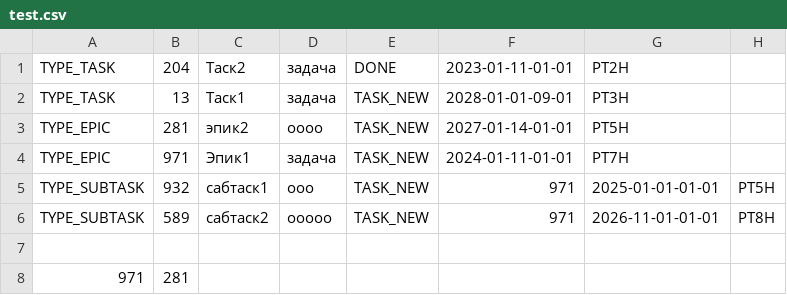
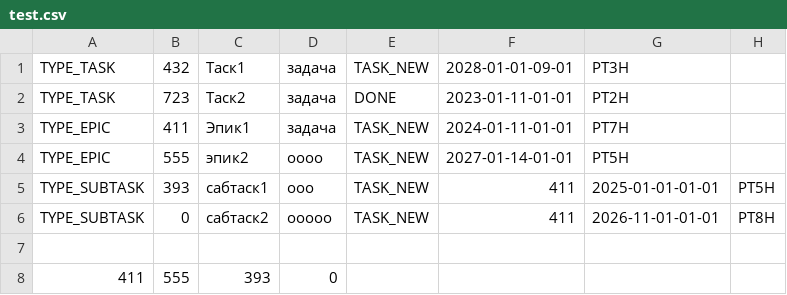
Before and after one commit to dkantserev/java-sprint2-hw, a CSV file: test.csv, drawn as a sheet.

```diff
--- a/test.csv
+++ b/test.csv
@@ -1,8 +1,8 @@
-TYPE_TASK,204,Таск2,задача,DONE,2023-01-11-01-01,PT2H
-TYPE_TASK,13,Таск1,задача,TASK_NEW,2028-01-01-09-01,PT3H
-TYPE_EPIC,281,эпик2,oooo,TASK_NEW,2027-01-14-01-01,PT5H
-TYPE_EPIC,971,Эпик1,задача,TASK_NEW,2024-01-11-01-01,PT7H
-TYPE_SUBTASK,932,сабтаск1,ooo,TASK_NEW,971,2025-01-01-01-01,PT5H
-TYPE_SUBTASK,589,сабтаск2,ooooo,TASK_NEW,971,2026-11-01-01-01,PT8H
+TYPE_TASK,432,Таск1,задача,TASK_NEW,2028-01-01-09-01,PT3H
+TYPE_TASK,723,Таск2,задача,DONE,2023-01-11-01-01,PT2H
+TYPE_EPIC,411,Эпик1,задача,TASK_NEW,2024-01-11-01-01,PT7H
+TYPE_EPIC,555,эпик2,oooo,TASK_NEW,2027-01-14-01-01,PT5H
+TYPE_SUBTASK,393,сабтаск1,ooo,TASK_NEW,411,2025-01-01-01-01,PT5H
+TYPE_SUBTASK,0,сабтаск2,ooooo,TASK_NEW,411,2026-11-01-01-01,PT8H
 
-971,281
+411,555,393,0
```
Also changed, not shown: 3 other files.
